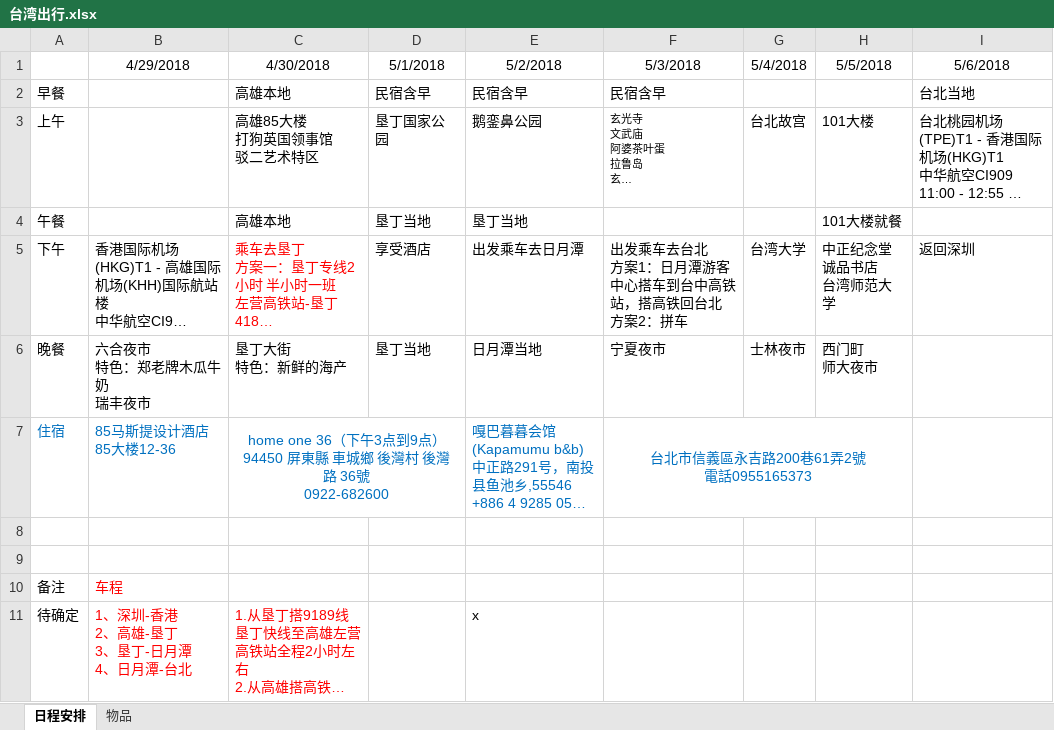
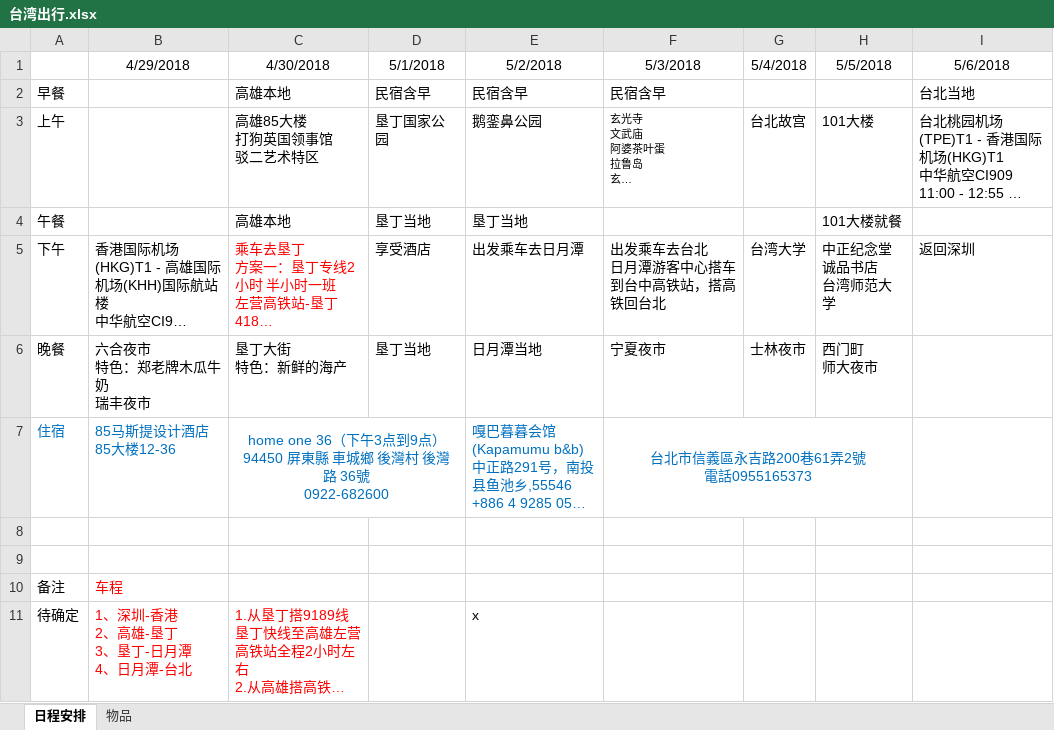
Before and after one commit to prucehuang/common-resources, an Excel workbook: 台湾出行.xlsx, sheet 日程安排, drawn as a sheet; long unchanged cells end in …; values as stored, in another font and other column widths than the file's, no borders; ↵ is a line break in a cell; the diff names each change by its address in the sheet, - before the commit and + after, or states it on an @@ line.

Commit message:
add

```diff
--- a/台湾出行.xlsx (sheet 日程安排)
+++ b/台湾出行.xlsx (sheet 日程安排)
-F5 (5/3/2018): 出发乘车去台北 ↵ 方案1：日月潭游客中心搭车到台中高铁站，搭高铁回台北 ↵ 方案2：拼车
+F5 (5/3/2018): 出发乘车去台北 ↵ 日月潭游客中心搭车到台中高铁站，搭高铁回台北
```
